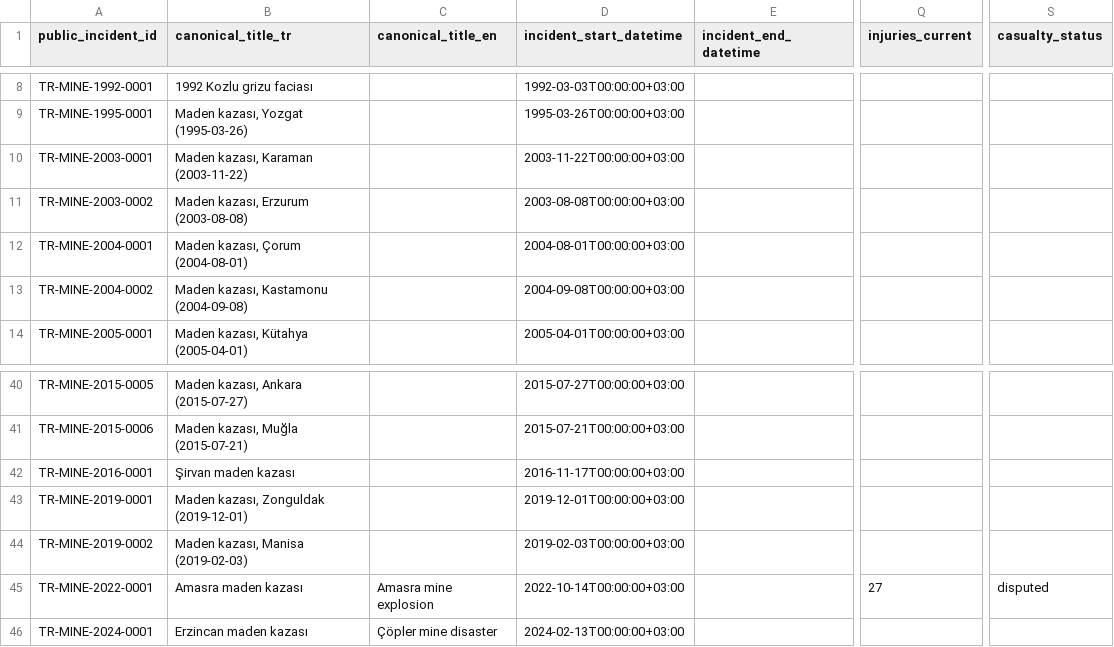
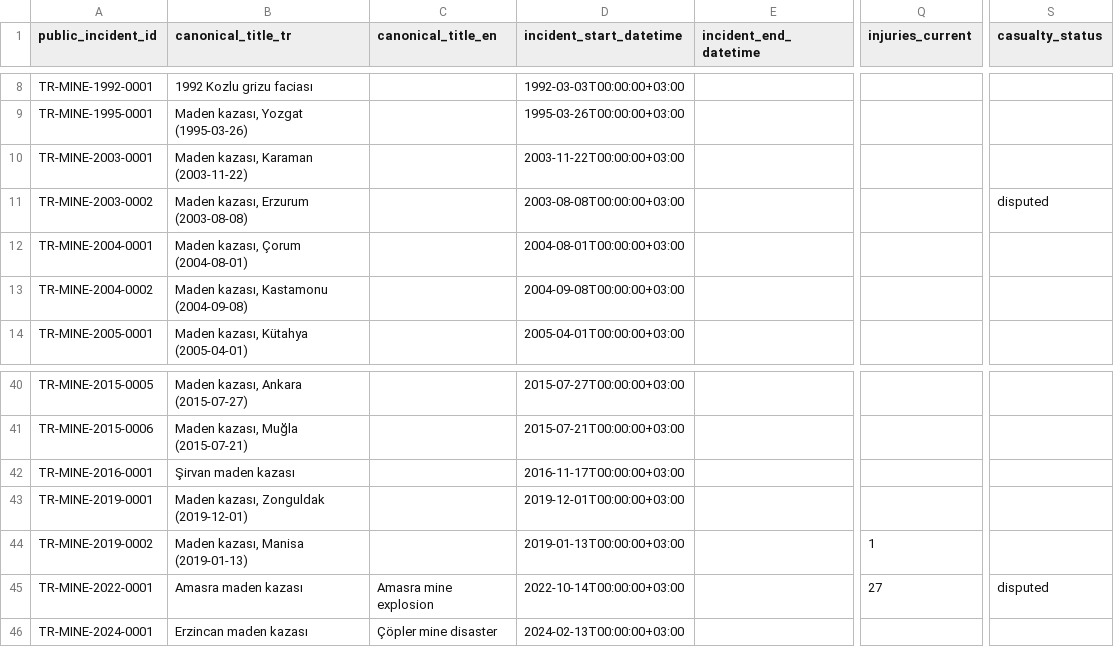
Before and after one commit to esaritas/Mining-accidents-Turkiye, a CSV file: data/public/incidents.csv, drawn as a sheet; only a part is shown, gaps mark what is left out; the diff names each change by its address in the sheet, - before the commit and + after, or states it on an @@ line.

```diff
--- a/data/public/incidents.csv
+++ b/data/public/incidents.csv
-S11 (casualty_status): (empty)
+S11 (casualty_status): disputed
-B44 (canonical_title_tr): Maden kazası, Manisa (2019-02-03)
+B44 (canonical_title_tr): Maden kazası, Manisa (2019-01-13)
-D44 (incident_start_datetime): 2019-02-03T00:00:00+03:00
+D44 (incident_start_datetime): 2019-01-13T00:00:00+03:00
-Q44 (injuries_current): (empty)
+Q44 (injuries_current): 1
```
Also changed, not shown: data/public/sources.csv, docs/corrections_log.csv, 12 other files.
